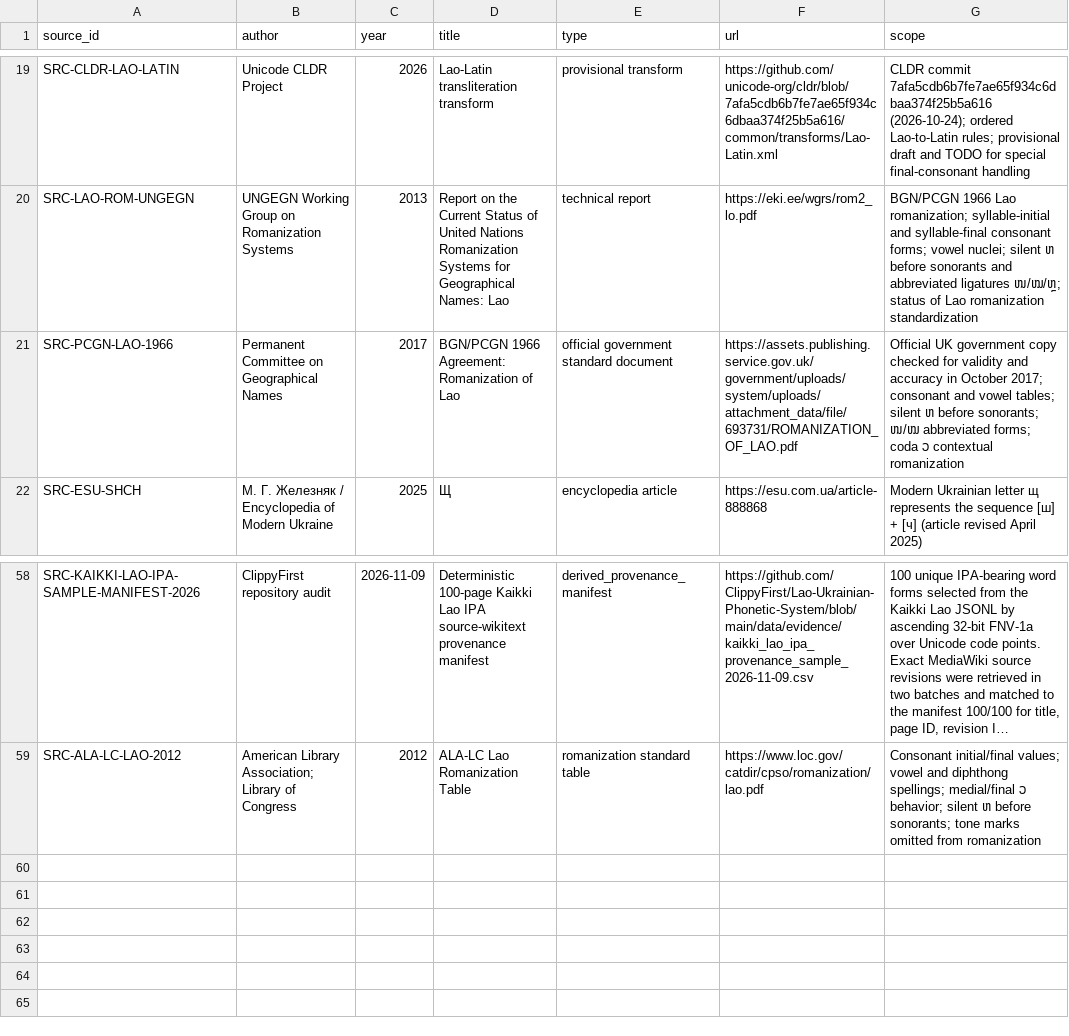
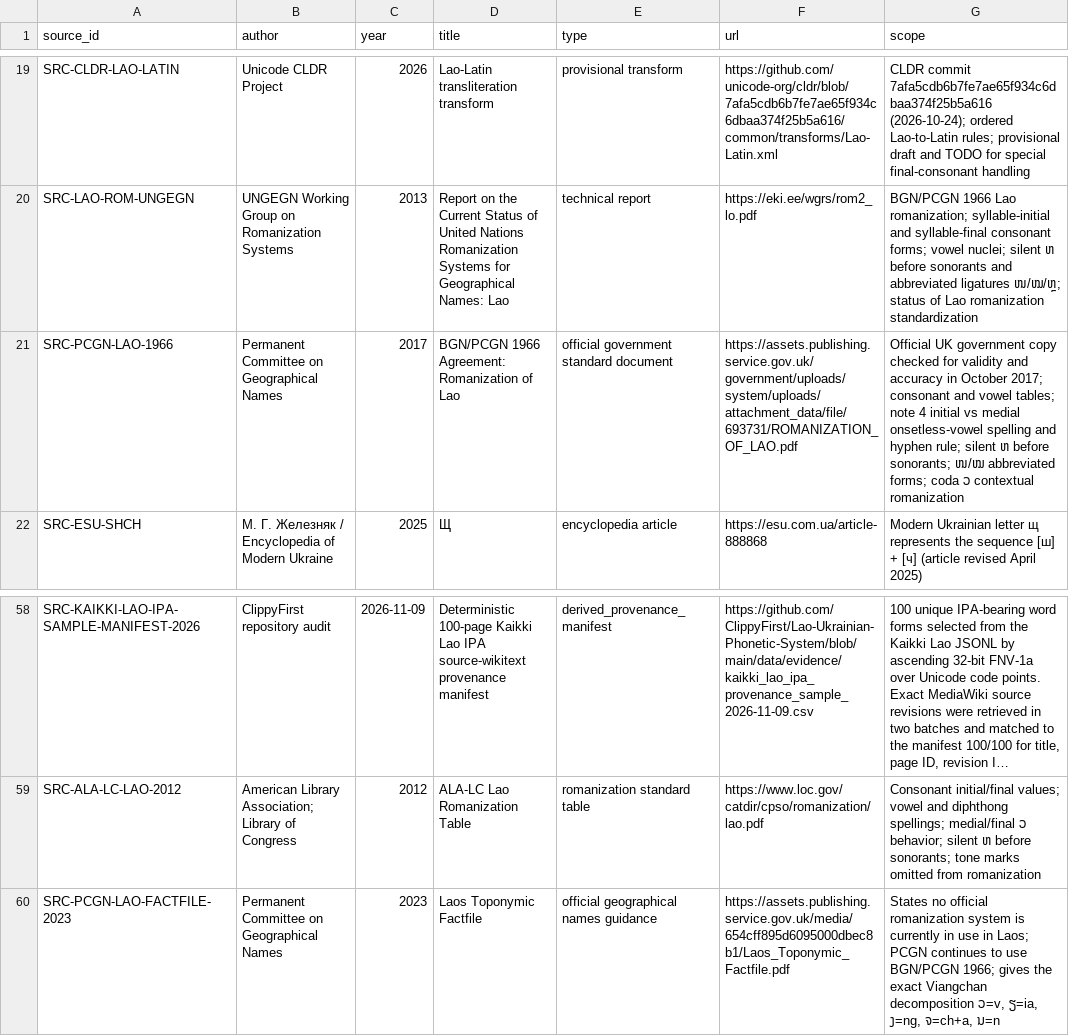
Before and after one commit to ClippyFirst/Lao-Ukrainian-Phonetic-System, a CSV file: data/evidence/sources.csv, drawn as a sheet; only a part is shown, gaps mark what is left out; long unchanged cells end in ….

Commit message:
data: register PCGN 2023 Lao factfile

```diff
--- a/data/evidence/sources.csv
+++ b/data/evidence/sources.csv
@@ -20,3 +20,3 @@
 "SRC-LAO-ROM-UNGEGN","UNGEGN Working Group on Romanization Systems","2013","Report on the Current Status of United Nations Romanization Systems for Geographical Names: Lao","technical report","https://eki.ee/wgrs/rom2_lo.pdf","BGN/PCGN 1966 Lao romanization; syllable-initial and syllable-final consonant forms; vowel nuclei; silent ຫ before sonorants and abbreviated ligatures ໜ/ໝ/ຫຼ; status of Lao romanization standardization"
-"SRC-PCGN-LAO-1966","Permanent Committee on Geographical Names","2017","BGN/PCGN 1966 Agreement: Romanization of Lao","official government standard document","https://assets.publishing.service.gov.uk/government/uploads/system/uploads/attachment_data/file/693731/ROMANIZATION_OF_LAO.pdf","Official UK government copy checked for validity and accuracy in October 2017; consonant and vowel tables; silent ຫ before sonorants; ໜ/ໝ abbreviated forms; coda ວ contextual romanization"
+"SRC-PCGN-LAO-1966","Permanent Committee on Geographical Names","2017","BGN/PCGN 1966 Agreement: Romanization of Lao","official government standard document","https://assets.publishing.service.gov.uk/government/uploads/system/uploads/attachment_data/file/693731/ROMANIZATION_OF_LAO.pdf","Official UK government copy checked for validity and accuracy in October 2017; consonant and vowel tables; note 4 initial vs medial onsetless-vowel spelling and hyphen rule; silent ຫ before sonorants; ໜ/ໝ abbreviated forms; coda ວ contextual romanization"
 "SRC-ESU-SHCH","М. Г. Железняк / Encyclopedia of Modern Ukraine","2025","Щ","encyclopedia article","https://esu.com.ua/article-888868","Modern Ukrainian letter щ represents the sequence [ш] + [ч] (article revised April 2025)"
@@ -59 +59,2 @@
 "SRC-ALA-LC-LAO-2012","American Library Association; Library of Congress","2012","ALA-LC Lao Romanization Table","romanization standard table","https://www.loc.gov/catdir/cpso/romanization/lao.pdf","Consonant initial/final values; vowel and diphthong spellings; medial/final ວ behavior; silent ຫ before sonorants; tone marks omitted from romanization"
+"SRC-PCGN-LAO-FACTFILE-2023","Permanent Committee on Geographical Names","2023","Laos Toponymic Factfile","official geographical names guidance","https://assets.publishing.service.gov.uk/media/654cff895d6095000dbec8b1/Laos_Toponymic_Factfile.pdf","States no official romanization system is currently in use in Laos; PCGN continues to use BGN/PCGN 1966; gives the exact Viangchan decomposition ວ=v, ຽ=ia, ງ=ng, ຈ=ch+a, ນ=n"
```
